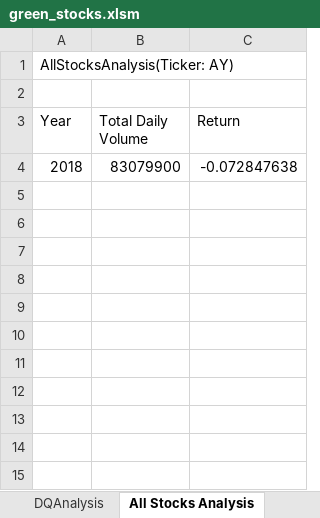
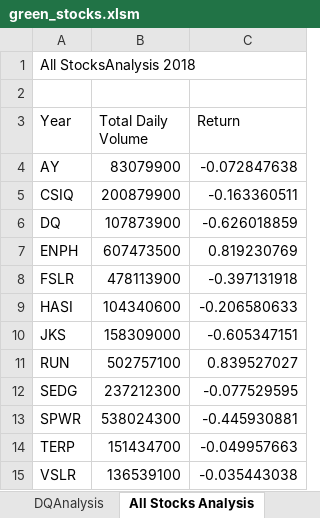
Before and after one commit to ashwinihegde28/stockAnalysisVBAproject, an Excel workbook: green_stocks.xlsm, sheet All Stocks Analysis, drawn as a sheet; values as stored, in another font and other column widths than the file's, no borders; the diff names each change by its address in the sheet, - before the commit and + after, or states it on an @@ line.

Commit message:
Analysis on all Tickers and code refactoring

```diff
--- a/green_stocks.xlsm (sheet All Stocks Analysis)
+++ b/green_stocks.xlsm (sheet All Stocks Analysis)
-A1 (Year): AllStocksAnalysis(Ticker: AY)
+A1 (Year): All StocksAnalysis 2018
-A4 (Year): 2018
+A4 (Year): AY
+row 5: CSIQ | 200879900 | -0.163360511
+row 6: DQ | 107873900 | -0.626018859
+row 7: ENPH | 607473500 | 0.819230769
+row 8: FSLR | 478113900 | -0.397131918
+row 9: HASI | 104340600 | -0.206580633
+row 10: JKS | 158309000 | -0.605347151
+row 11: RUN | 502757100 | 0.839527027
+row 12: SEDG | 237212300 | -0.077529595
+row 13: SPWR | 538024300 | -0.445930881
+row 14: TERP | 151434700 | -0.049957663
+row 15: VSLR | 136539100 | -0.035443038
```
